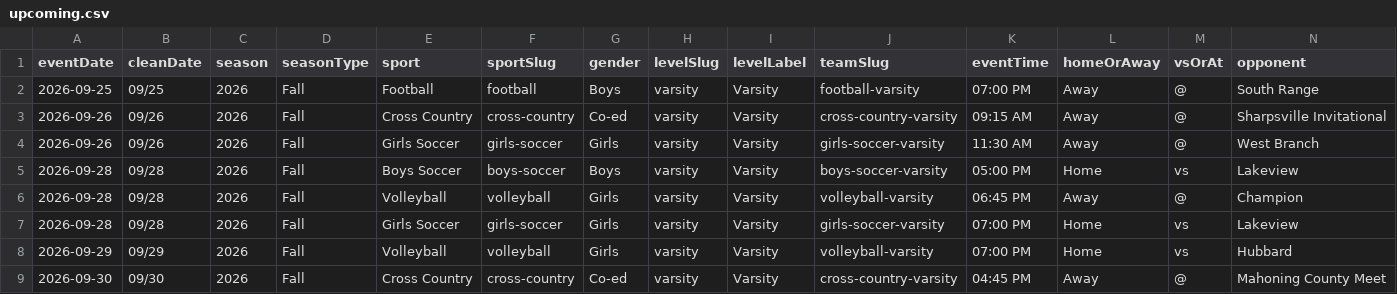
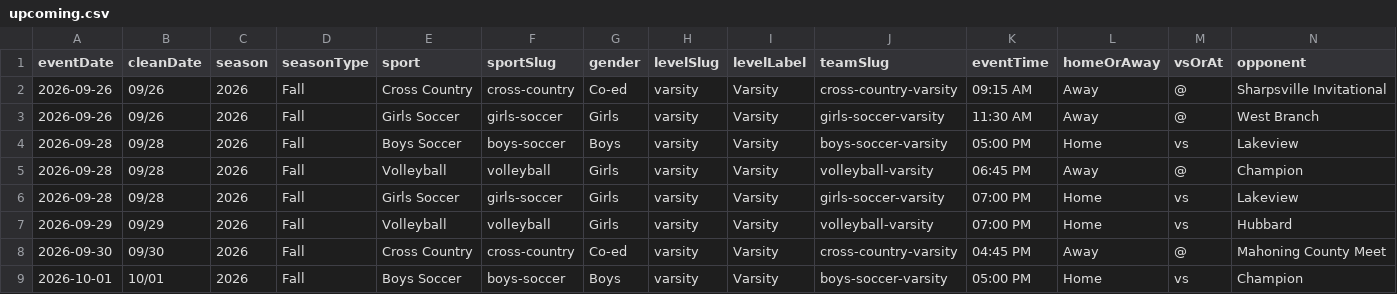
Before and after one commit to nruggieri-poland/schedules, a CSV file: rollups/varsity/upcoming.csv, drawn as a sheet; only a part is shown; the shorter side is filled out with more unchanged rows; rows hold the shown columns only; the diff names each change by its address in the sheet, - before the commit and + after, or states it on an @@ line.

```diff
--- a/rollups/varsity/upcoming.csv
+++ b/rollups/varsity/upcoming.csv
-row 2: 2026-09-25 | 09/25 | 2026 | Fall | Football | football | Boys | varsity | Varsity | football-varsity | 07:00 PM | Away | @ | South Range
```
Also changed, not shown: rollups/varsity/gameday.csv, 6 other files.
